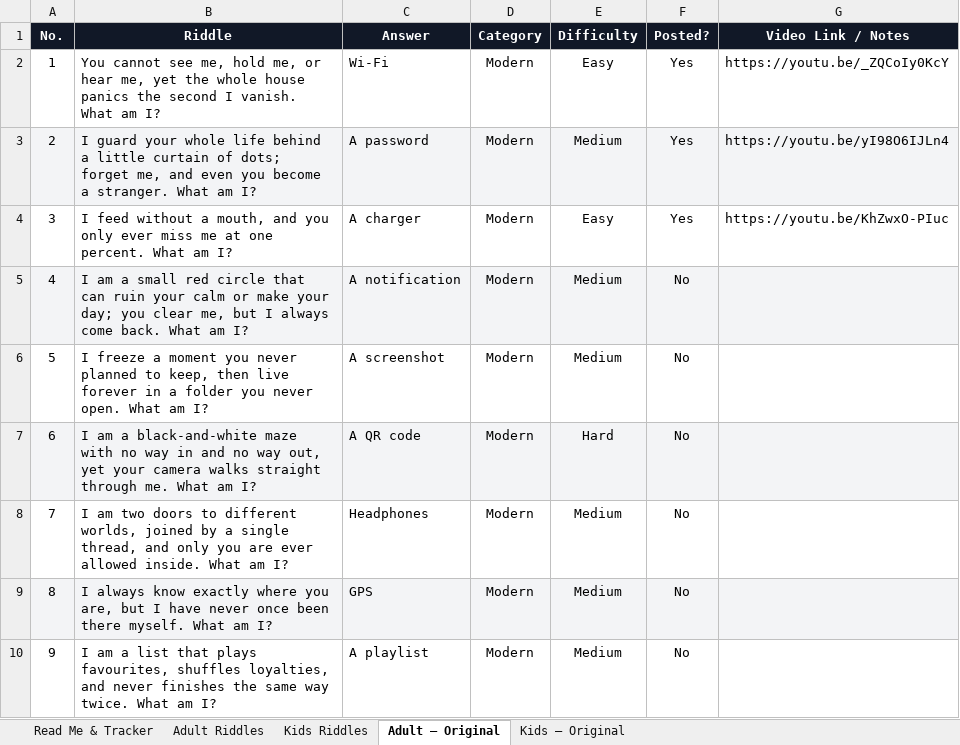
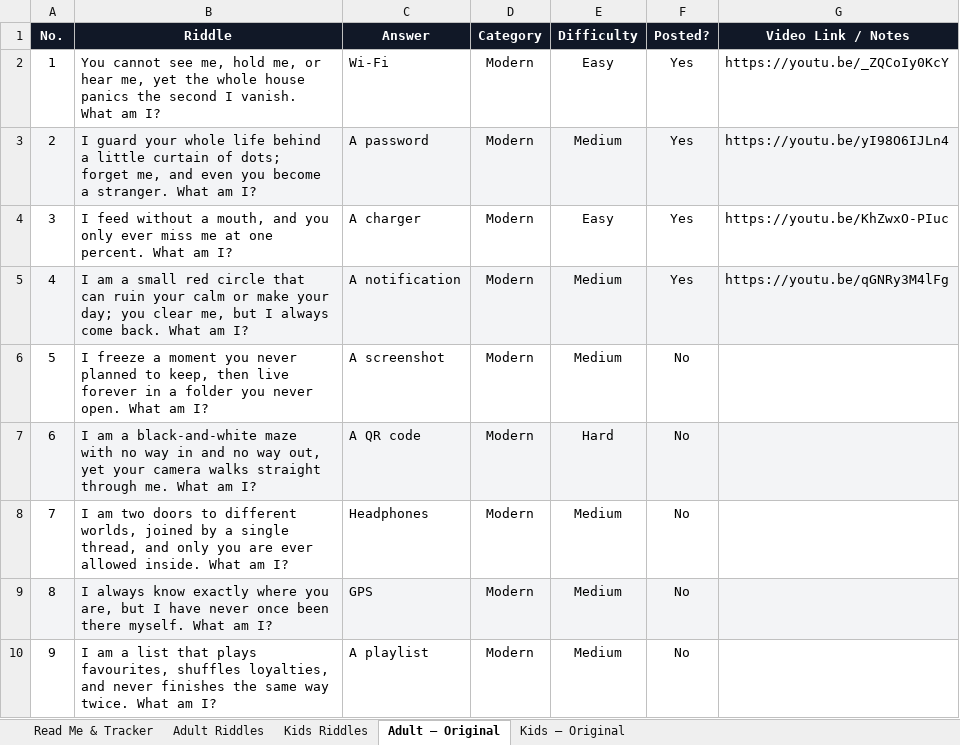
Before and after one commit to agneticutube-png/CrackIt_Adults, an Excel workbook: Riddle_Content_Bank.xlsx, sheet Adult – Original, drawn as a sheet; only a part is shown; values as stored, in another font and other column widths than the file's, no borders; the diff names each change by its address in the sheet, - before the commit and + after, or states it on an @@ line.

Commit message:
chore: mark riddle posted [skip ci]

```diff
--- a/Riddle_Content_Bank.xlsx (sheet Adult – Original)
+++ b/Riddle_Content_Bank.xlsx (sheet Adult – Original)
-F5 (Posted?): No
+F5 (Posted?): Yes
-G5 (Video Link / Notes): (empty)
+G5 (Video Link / Notes): https://youtu.be/qGNRy3M4lFg
```
